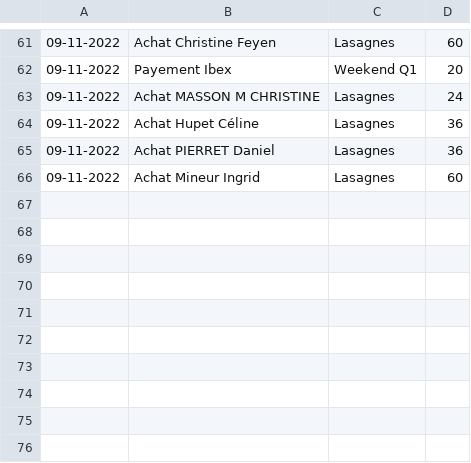
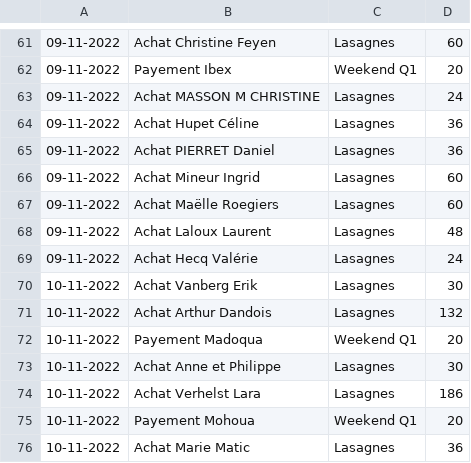
Before and after one commit to MaximeGodfriaux/ComptesPi2, a CSV file: csv_files/compte.csv, drawn as a sheet; only a part is shown, gaps mark what is left out; the diff names each change by its address in the sheet, - before the commit and + after, or states it on an @@ line.

```diff
--- a/csv_files/compte.csv
+++ b/csv_files/compte.csv
+row 67: 09-11-2022 | Achat Maëlle Roegiers | Lasagnes | 60
+row 68: 09-11-2022 | Achat Laloux Laurent | Lasagnes | 48
+row 69: 09-11-2022 | Achat Hecq Valérie | Lasagnes | 24
+row 70: 10-11-2022 | Achat Vanberg Erik | Lasagnes | 30
+row 71: 10-11-2022 | Achat Arthur Dandois | Lasagnes | 132
+row 72: 10-11-2022 | Payement Madoqua | Weekend Q1 | 20
+row 73: 10-11-2022 | Achat Anne et Philippe | Lasagnes | 30
+row 74: 10-11-2022 | Achat Verhelst Lara | Lasagnes | 186
+row 75: 10-11-2022 | Payement Mohoua | Weekend Q1 | 20
+row 76: 10-11-2022 | Achat Marie Matic | Lasagnes | 36
```
Also changed, not shown: 8 other files.
